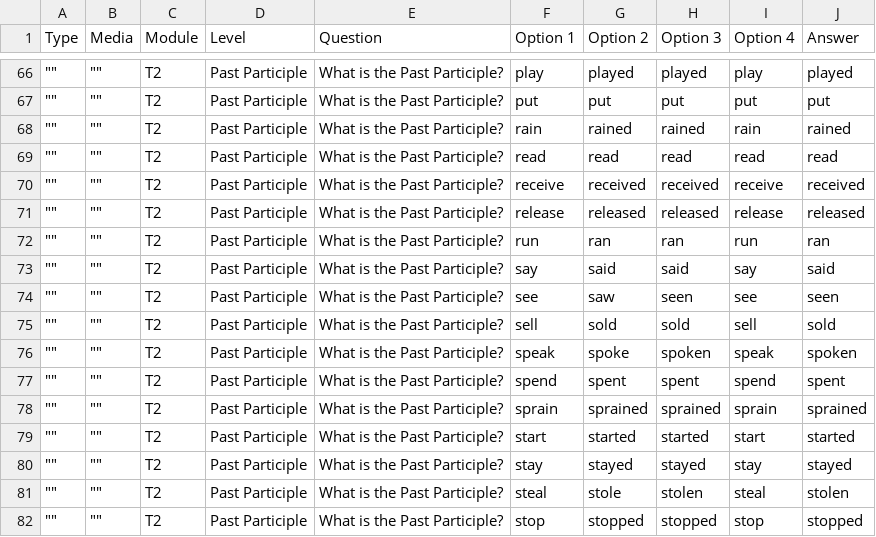
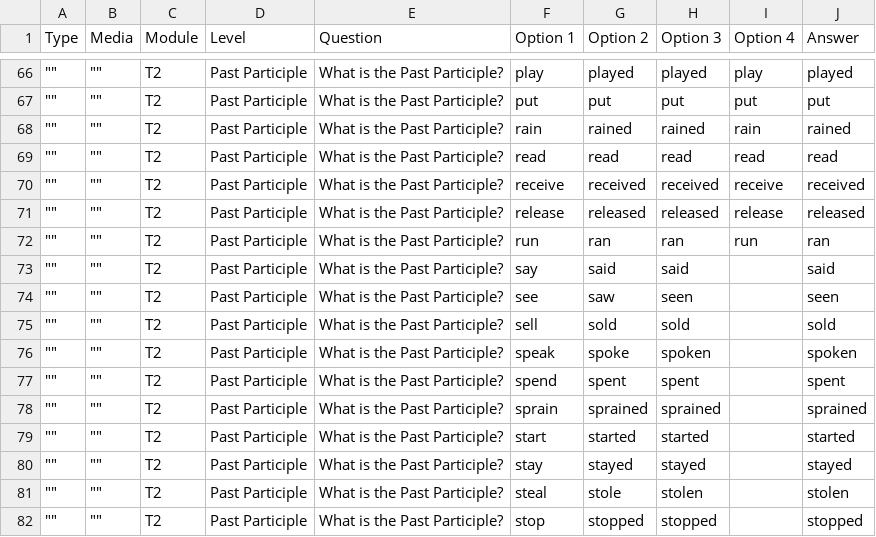
Before and after one commit to CaduNicodemo/English-game, a CSV file: questions.csv, drawn as a sheet; only a part is shown, gaps mark what is left out; the diff names each change by its address in the sheet, - before the commit and + after, or states it on an @@ line.

Commit message:
Update questions.csv

```diff
--- a/questions.csv
+++ b/questions.csv
-I73 (Option 4): say
+I73 (Option 4): (empty)
-I74 (Option 4): see
+I74 (Option 4): (empty)
-I75 (Option 4): sell
+I75 (Option 4): (empty)
-I76 (Option 4): speak
+I76 (Option 4): (empty)
-I77 (Option 4): spend
+I77 (Option 4): (empty)
-I78 (Option 4): sprain
+I78 (Option 4): (empty)
-I79 (Option 4): start
+I79 (Option 4): (empty)
-I80 (Option 4): stay
+I80 (Option 4): (empty)
-I81 (Option 4): steal
+I81 (Option 4): (empty)
-I82 (Option 4): stop
+I82 (Option 4): (empty)
```
